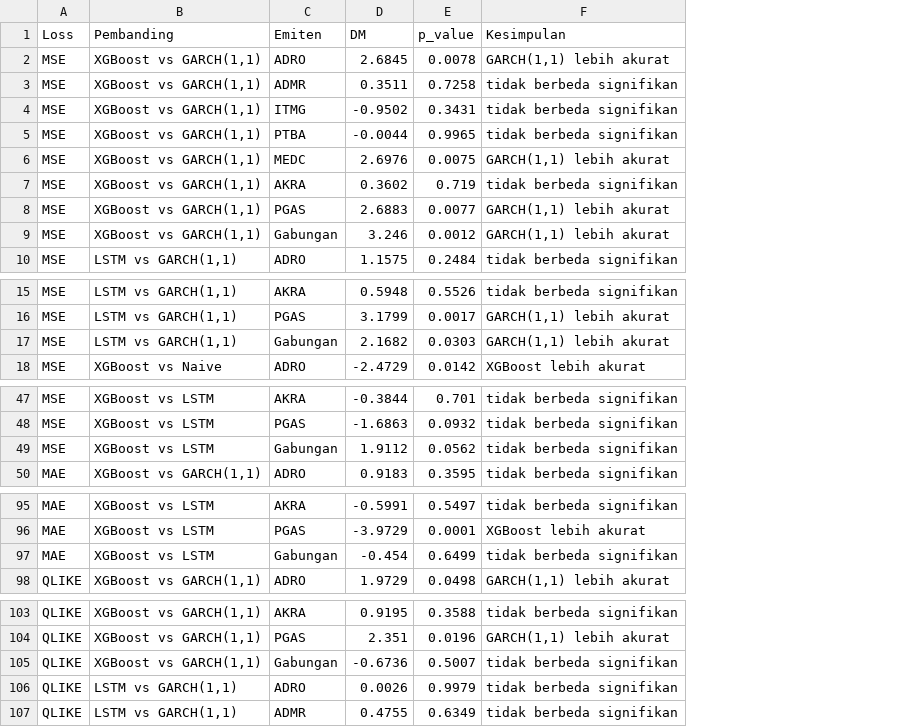
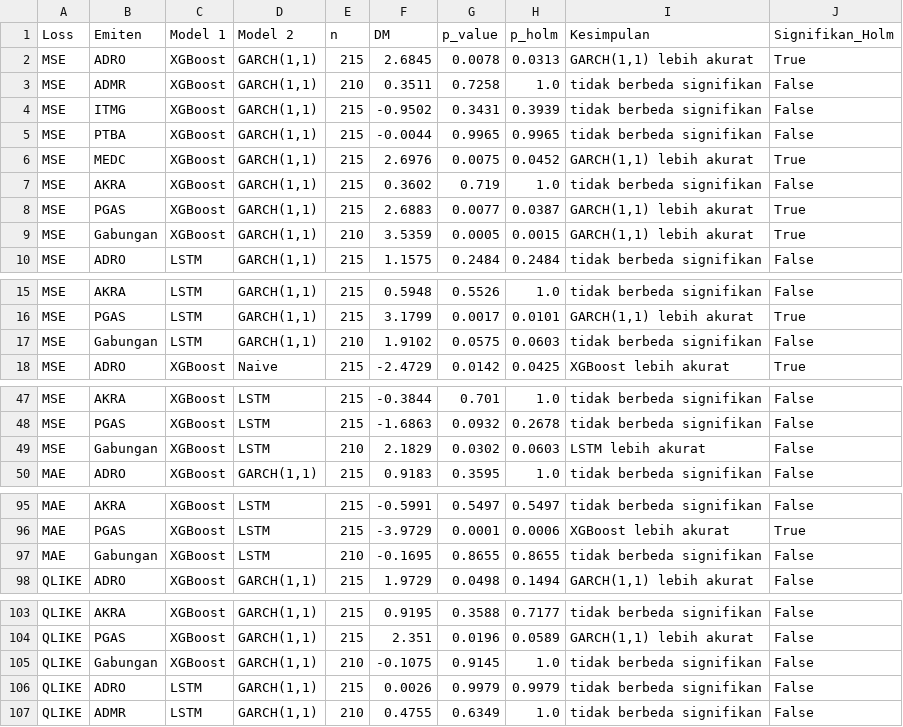
Before and after one commit to ilsy16-inv/sentiment-driven-volatility-prediction, a CSV file: 06_dokumen_tesis/tabel/tabel_uji_dm_robust_loss.csv, drawn as a sheet; only a part is shown, gaps mark what is left out; removed rows and columns are numbered as before the commit, all else as after; the diff covers the shown part only; the diff names each change by its address in the sheet, - before the commit and + after, or states it on an @@ line.

```diff
--- a/06_dokumen_tesis/tabel/tabel_uji_dm_robust_loss.csv
+++ b/06_dokumen_tesis/tabel/tabel_uji_dm_robust_loss.csv
-column B (Pembanding), rows 2-10: XGBoost vs GARCH(1,1) | XGBoost vs GARCH(1,1) | XGBoost vs GARCH(1,1) | XGBoost vs GARCH(1,1) | XGBoost vs GARCH(1,1) | XGBoost vs GARCH(1,1) | XGBoost vs GARCH(1,1) | XGBoost vs GARCH(1,1) | LSTM vs GARCH(1,1); rows 15-16: LSTM vs GARCH(1,1) | LSTM vs GARCH(1,1); row 18: XGBoost vs Naive; rows 47-48: XGBoost vs LSTM | XGBoost vs LSTM; row 50: XGBoost vs GARCH(1,1); rows 95-98: XGBoost vs LSTM | XGBoost vs LSTM | XGBoost vs LSTM | XGBoost vs GARCH(1,1); rows 103-107: XGBoost vs GARCH(1,1) | XGBoost vs GARCH(1,1) | XGBoost vs GARCH(1,1) | LSTM vs GARCH(1,1) | LSTM vs GARCH(1,1)
+column C (Model 1), rows 2-10: XGBoost | XGBoost | XGBoost | XGBoost | XGBoost | XGBoost | XGBoost | XGBoost | LSTM; rows 15-16: LSTM | LSTM; row 18: XGBoost; rows 47-48: XGBoost | XGBoost; row 50: XGBoost; rows 95-98: all XGBoost; rows 103-107: XGBoost | XGBoost | XGBoost | LSTM | LSTM
+column D (Model 2), rows 2-10: all GARCH(1,1); rows 15-16: GARCH(1,1) | GARCH(1,1); row 18: Naive; rows 47-48: LSTM | LSTM; row 50: GARCH(1,1); rows 95-98: LSTM | LSTM | LSTM | GARCH(1,1); rows 103-107: all GARCH(1,1)
+column E (n), rows 2-10: 215 | 210 | 215 | 215 | 215 | 215 | 215 | 210 | 215; rows 15-16: 215 | 215; row 18: 215; rows 47-48: 215 | 215; row 50: 215; rows 95-98: 215 | 215 | 210 | 215; rows 103-107: 215 | 215 | 210 | 215 | 210
+column H (p_holm), rows 2-10: 0.0313 | 1.0 | 0.3939 | 0.9965 | 0.0452 | 1.0 | 0.0387 | 0.0015 | 0.2484; rows 15-16: 1.0 | 0.0101; row 18: 0.0425; rows 47-48: 1.0 | 0.2678; row 50: 1.0; rows 95-98: 0.5497 | 0.0006 | 0.8655 | 0.1494; rows 103-107: 0.7177 | 0.0589 | 1.0 | 0.9979 | 1.0
+column J (Signifikan_Holm), rows 2-10: True | False | False | False | True | False | True | True | False; rows 15-16: False | True; row 18: True; rows 47-48: False | False; row 50: False; rows 95-98: False | True | False | False; rows 103-107: all False
-F9 (DM): 3.246
+F9 (DM): 3.5359
-G9 (p_value): 0.0012
+G9 (p_value): 0.0005
-row 17: MSE | LSTM vs GARCH(1,1) | Gabungan | 2.1682 | 0.0303 | GARCH(1,1) lebih akurat
+row 17: MSE | Gabungan | LSTM | GARCH(1,1) | 210 | 1.9102 | 0.0575 | 0.0603 | tidak berbeda signifikan | False
-row 49: MSE | XGBoost vs LSTM | Gabungan | 1.9112 | 0.0562 | tidak berbeda signifikan
+row 49: MSE | Gabungan | XGBoost | LSTM | 210 | 2.1829 | 0.0302 | 0.0603 | LSTM lebih akurat | False
-F97 (DM): -0.454
+F97 (DM): -0.1695
-G97 (p_value): 0.6499
+G97 (p_value): 0.8655
-F105 (DM): -0.6736
+F105 (DM): -0.1075
-G105 (p_value): 0.5007
+G105 (p_value): 0.9145
```
Also changed, not shown: 15 edited cells elsewhere in this file, 06_dokumen_tesis/tabel/tabel_performa_semua_model.csv, 06_dokumen_tesis/tabel/tabel_uji_dm_hac.csv, 2 other files.
